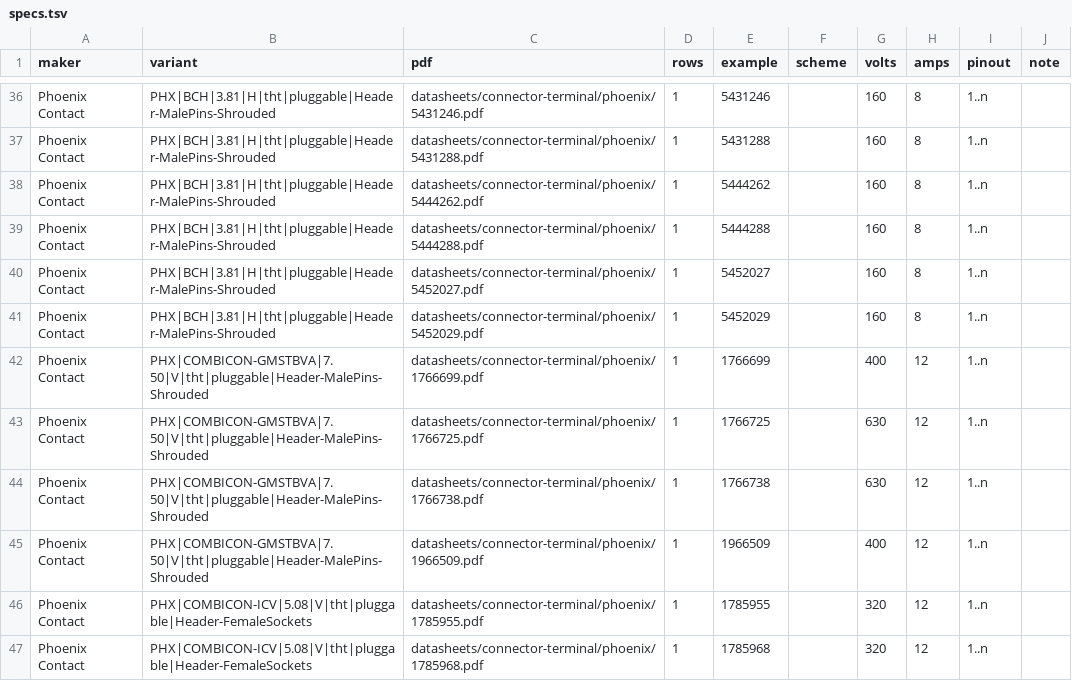
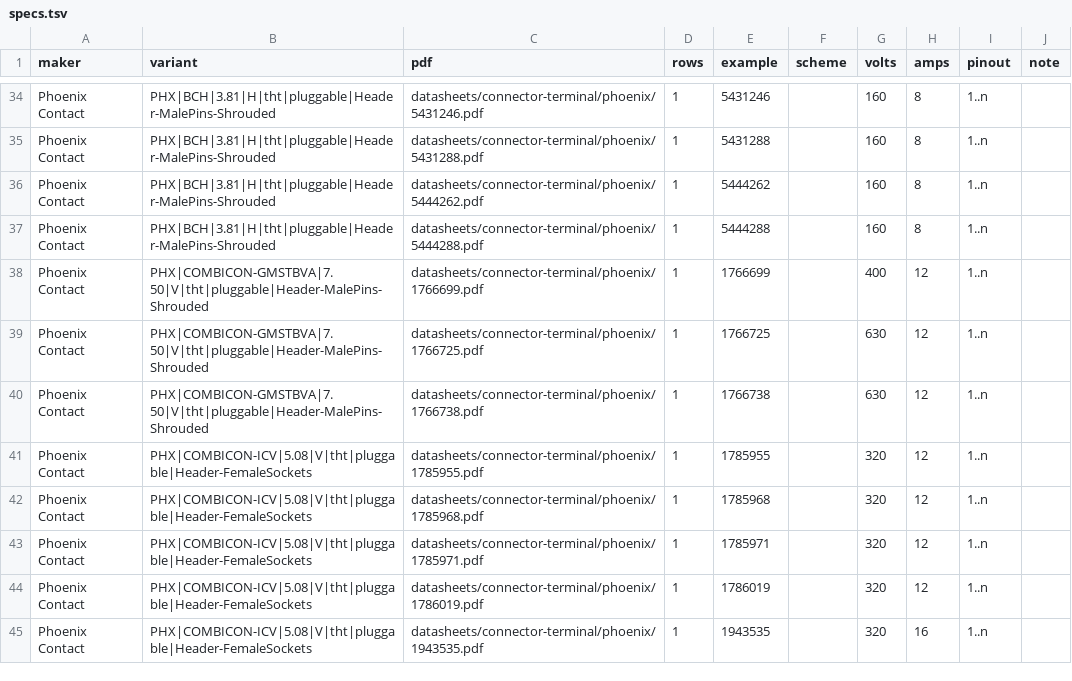
Before and after one commit to zaun/schematical, a TSV file: planning/plan-45-data/specs.tsv, drawn as a sheet; only a part is shown, gaps mark what is left out; the shorter side is filled out with more unchanged rows; the diff covers the shown part only.

```diff
--- a/planning/plan-45-data/specs.tsv
+++ b/planning/plan-45-data/specs.tsv
@@ -39,4 +37,2 @@ Phoenix Contact	PHX|BCH|3.81|H|tht|pluggable|Header-MalePins-Shrouded	datasheets
 Phoenix Contact	PHX|BCH|3.81|H|tht|pluggable|Header-MalePins-Shrouded	datasheets/connector-terminal/phoenix/5444288.pdf	1	5444288		160	8	1..n	
-Phoenix Contact	PHX|BCH|3.81|H|tht|pluggable|Header-MalePins-Shrouded	datasheets/connector-terminal/phoenix/5452027.pdf	1	5452027		160	8	1..n	
-Phoenix Contact	PHX|BCH|3.81|H|tht|pluggable|Header-MalePins-Shrouded	datasheets/connector-terminal/phoenix/5452029.pdf	1	5452029		160	8	1..n	
 Phoenix Contact	PHX|COMBICON-GMSTBVA|7.50|V|tht|pluggable|Header-MalePins-Shrouded	datasheets/connector-terminal/phoenix/1766699.pdf	1	1766699		400	12	1..n	
@@ -44,3 +40,2 @@ Phoenix Contact	PHX|COMBICON-GMSTBVA|7.50|V|tht|pluggable|Header-MalePins-Shroud
 Phoenix Contact	PHX|COMBICON-GMSTBVA|7.50|V|tht|pluggable|Header-MalePins-Shrouded	datasheets/connector-terminal/phoenix/1766738.pdf	1	1766738		630	12	1..n	
-Phoenix Contact	PHX|COMBICON-GMSTBVA|7.50|V|tht|pluggable|Header-MalePins-Shrouded	datasheets/connector-terminal/phoenix/1966509.pdf	1	1966509		400	12	1..n	
 Phoenix Contact	PHX|COMBICON-ICV|5.08|V|tht|pluggable|Header-FemaleSockets	datasheets/connector-terminal/phoenix/1785955.pdf	1	1785955		320	12	1..n	
```
Also changed, not shown: 2 added rows, 9 removed rows and 5 edited cells elsewhere in this file, 12 other files.
